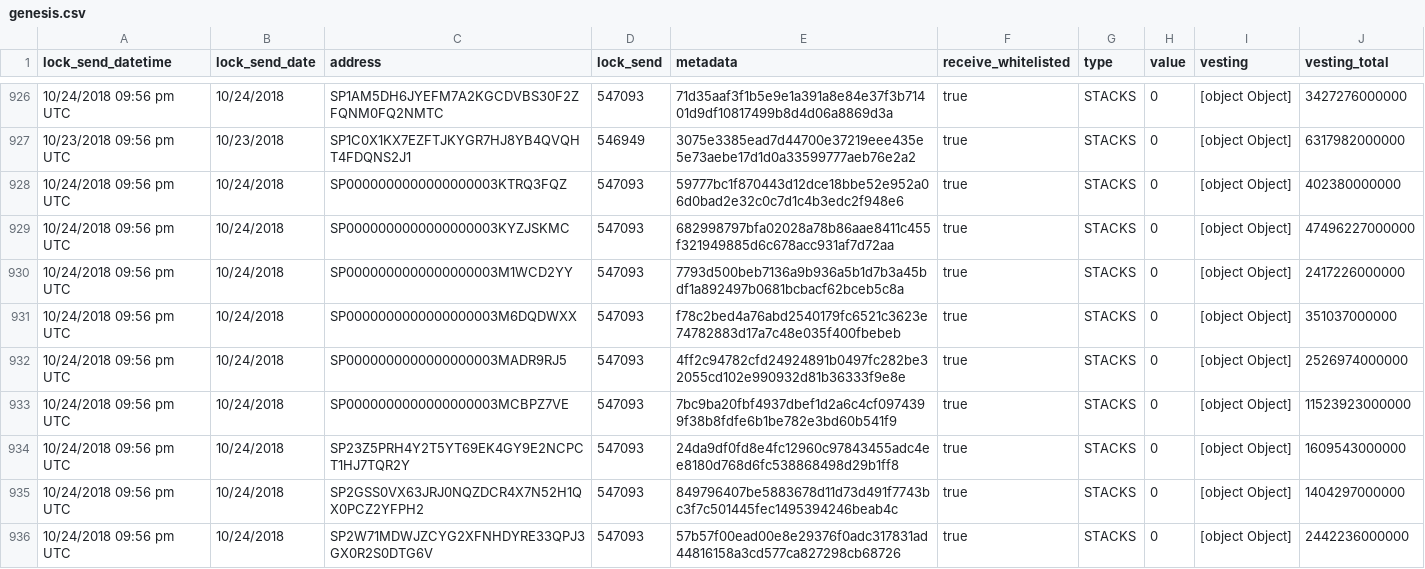
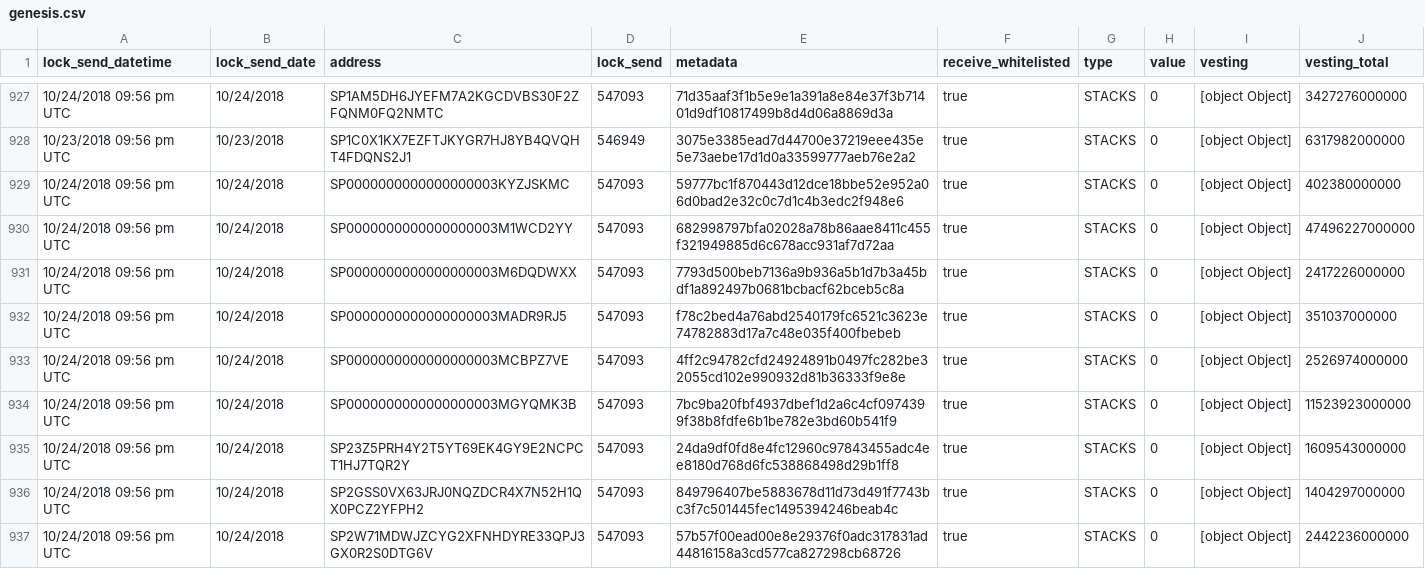
Before and after one commit to stacks-archive/blockstack-explorer, a CSV file: data/genesis.csv, drawn as a sheet; only a part is shown, gaps mark what is left out; the diff covers the shown part only.

Commit message:
new genesis

```diff
--- a/data/genesis.csv
+++ b/data/genesis.csv
@@ -927,8 +928,8 @@ lock_send_datetime,lock_send_date,address,lock_send,metadata,receive_whitelisted
 10/23/2018 09:56 pm UTC,10/23/2018,SP1C0X1KX7EZFTJKYGR7HJ8YB4QVQHT4FDQNS2J1,546949,3075e3385ead7d44700e37219eee435e5e73aebe17d1d0a33599777aeb76e2a2,true,STACKS,0,[object Object],6317982000000
-10/24/2018 09:56 pm UTC,10/24/2018,SP0000000000000000003KTRQ3FQZ,547093,59777bc1f870443d12dce18bbe52e952a06d0bad2e32c0c7d1c4b3edc2f948e6,true,STACKS,0,[object Object],402380000000
-10/24/2018 09:56 pm UTC,10/24/2018,SP0000000000000000003KYZJSKMC,547093,682998797bfa02028a78b86aae8411c455f321949885d6c678acc931af7d72aa,true,STACKS,0,[object Object],47496227000000
-10/24/2018 09:56 pm UTC,10/24/2018,SP0000000000000000003M1WCD2YY,547093,7793d500beb7136a9b936a5b1d7b3a45bdf1a892497b0681bcbacf62bceb5c8a,true,STACKS,0,[object Object],2417226000000
-10/24/2018 09:56 pm UTC,10/24/2018,SP0000000000000000003M6DQDWXX,547093,f78c2bed4a76abd2540179fc6521c3623e74782883d17a7c48e035f400fbebeb,true,STACKS,0,[object Object],351037000000
-10/24/2018 09:56 pm UTC,10/24/2018,SP0000000000000000003MADR9RJ5,547093,4ff2c94782cfd24924891b0497fc282be32055cd102e990932d81b36333f9e8e,true,STACKS,0,[object Object],2526974000000
-10/24/2018 09:56 pm UTC,10/24/2018,SP0000000000000000003MCBPZ7VE,547093,7bc9ba20fbf4937dbef1d2a6c4cf0974399f38b8fdfe6b1be782e3bd60b541f9,true,STACKS,0,[object Object],11523923000000
+10/24/2018 09:56 pm UTC,10/24/2018,SP0000000000000000003KYZJSKMC,547093,59777bc1f870443d12dce18bbe52e952a06d0bad2e32c0c7d1c4b3edc2f948e6,true,STACKS,0,[object Object],402380000000
+10/24/2018 09:56 pm UTC,10/24/2018,SP0000000000000000003M1WCD2YY,547093,682998797bfa02028a78b86aae8411c455f321949885d6c678acc931af7d72aa,true,STACKS,0,[object Object],47496227000000
+10/24/2018 09:56 pm UTC,10/24/2018,SP0000000000000000003M6DQDWXX,547093,7793d500beb7136a9b936a5b1d7b3a45bdf1a892497b0681bcbacf62bceb5c8a,true,STACKS,0,[object Object],2417226000000
+10/24/2018 09:56 pm UTC,10/24/2018,SP0000000000000000003MADR9RJ5,547093,f78c2bed4a76abd2540179fc6521c3623e74782883d17a7c48e035f400fbebeb,true,STACKS,0,[object Object],351037000000
+10/24/2018 09:56 pm UTC,10/24/2018,SP0000000000000000003MCBPZ7VE,547093,4ff2c94782cfd24924891b0497fc282be32055cd102e990932d81b36333f9e8e,true,STACKS,0,[object Object],2526974000000
+10/24/2018 09:56 pm UTC,10/24/2018,SP0000000000000000003MGYQMK3B,547093,7bc9ba20fbf4937dbef1d2a6c4cf0974399f38b8fdfe6b1be782e3bd60b541f9,true,STACKS,0,[object Object],11523923000000
 10/24/2018 09:56 pm UTC,10/24/2018,SP23Z5PRH4Y2T5YT69EK4GY9E2NCPCT1HJ7TQR2Y,547093,24da9df0fd8e4fc12960c97843455adc4ee8180d768d6fc538868498d29b1ff8,true,STACKS,0,[object Object],1609543000000
```
Also changed, not shown: 2 added rows, 1 removed row and 11 edited cells elsewhere in this file, 1 other file.
